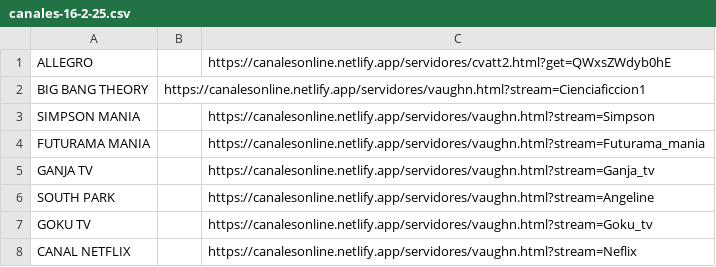
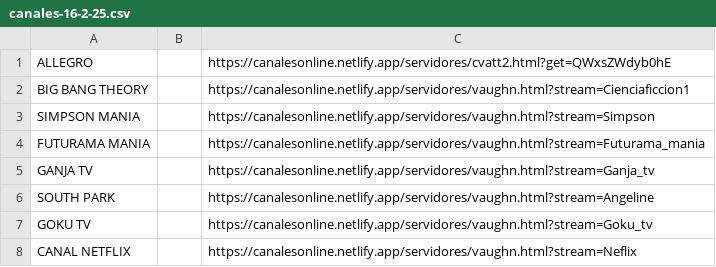
Before and after one commit to galvanoteca2001/FLOW, a CSV file: canales-16-2-25.csv, drawn as a sheet; only a part is shown.

Commit message:
Update canales-16-2-25.csv

```diff
--- a/canales-16-2-25.csv
+++ b/canales-16-2-25.csv
@@ -1,3 +1,3 @@
 ALLEGRO,,https://canalesonline.netlify.app/servidores/cvatt2.html?get=QWxsZWdyb0hE
-BIG BANG THEORY,https://canalesonline.netlify.app/servidores/vaughn.html?stream=Cienciaficcion1
+BIG BANG THEORY,,https://canalesonline.netlify.app/servidores/vaughn.html?stream=Cienciaficcion1
 SIMPSON MANIA,,https://canalesonline.netlify.app/servidores/vaughn.html?stream=Simpson
```
